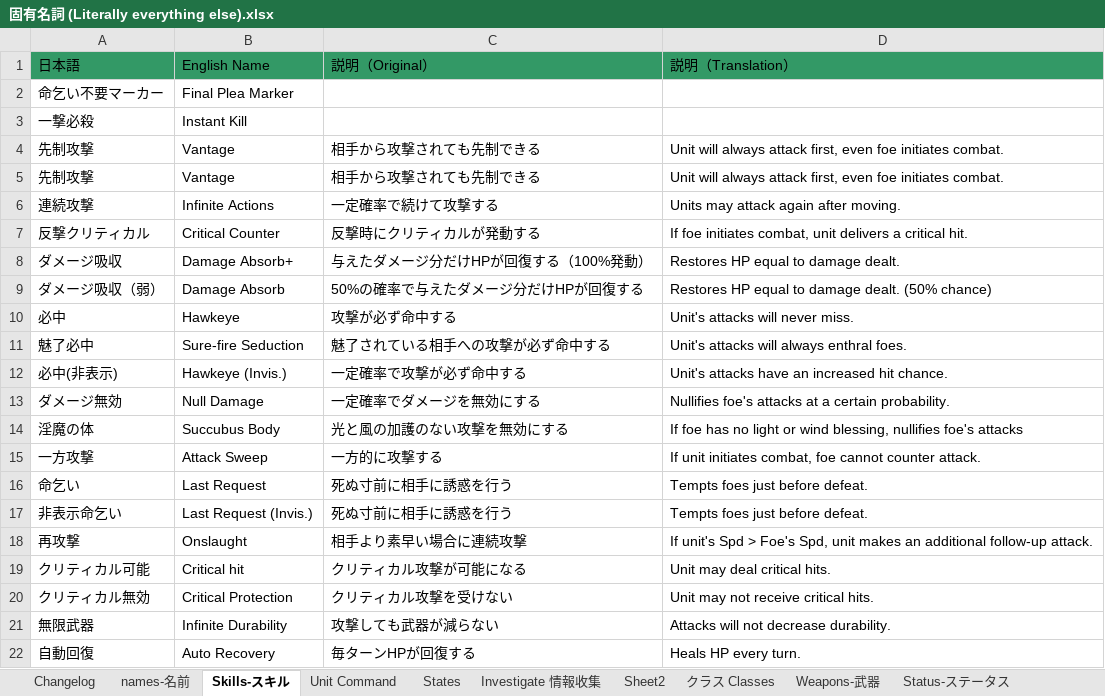
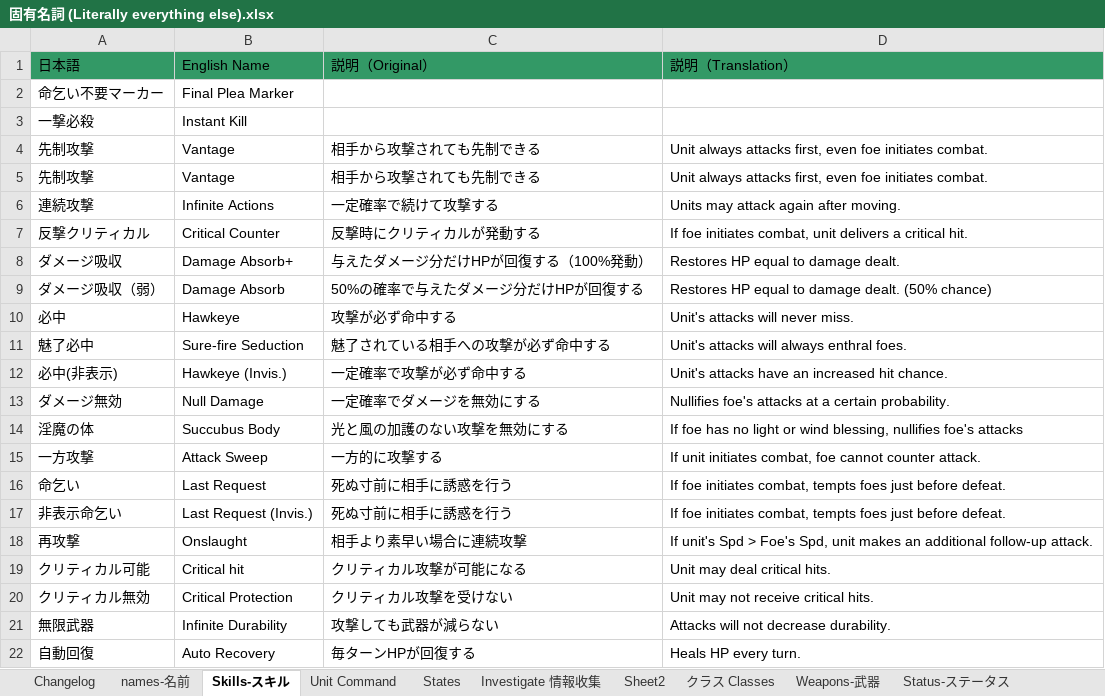
Before and after one commit to Giratena/Succubus-Senki-Translation-Project, an Excel workbook: 固有名詞 (Literally everything else).xlsx, sheet Skills-スキル, drawn as a sheet; only a part is shown; values as stored, in another font and other column widths than the file's, no borders; the diff names each change by its address in the sheet, - before the commit and + after, or states it on an @@ line.

```diff
--- a/固有名詞 (Literally everything else).xlsx (sheet Skills-スキル)
+++ b/固有名詞 (Literally everything else).xlsx (sheet Skills-スキル)
-D4:D5 (説明（Translation）): Unit will always attack first, even…
+D4:D5 (説明（Translation）): Unit always attacks first, even…
-D16:D17 (説明（Translation）): Tempts foes just before defeat.
+D16:D17 (説明（Translation）): If foe initiates combat, tempts foes just before defeat.
```
Also changed, not shown: sheet Changelog, 1 other file.
